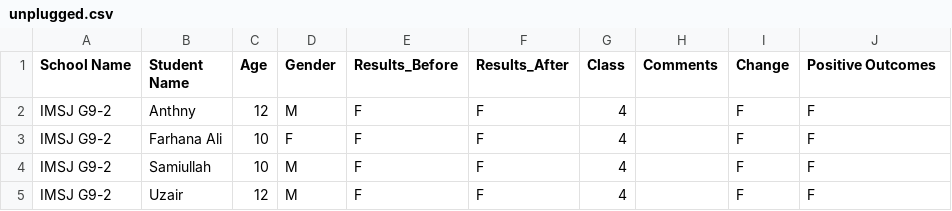
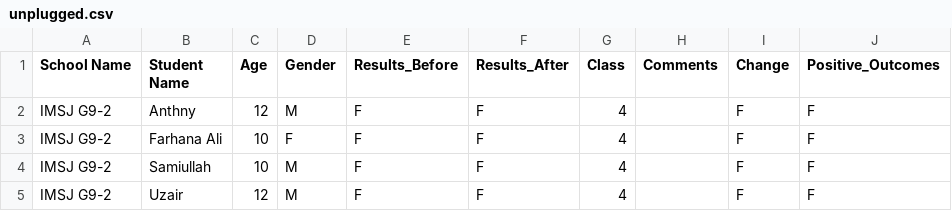
Before and after one commit to hamaad-latif/SE_Unplugged_Repo, a CSV file: Machine Learning/unplugged.csv, drawn as a sheet; only a part is shown.

Commit message:
[Updated column header]
Signed-off-by: Agha Saad Fraz <agha.saad04@gmail.com>

```diff
--- a/Machine Learning/unplugged.csv
+++ b/Machine Learning/unplugged.csv
@@ -1,2 +1,2 @@
-School Name,Student Name,Age,Gender,Results_Before,Results_After,Class,Comments,Change,Positive Outcomes
+School Name,Student Name,Age,Gender,Results_Before,Results_After,Class,Comments,Change,Positive_Outcomes
 IMSJ G9-2,Anthny,12,M,F,F,4,,F,F
```
